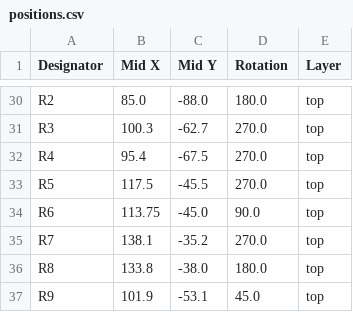
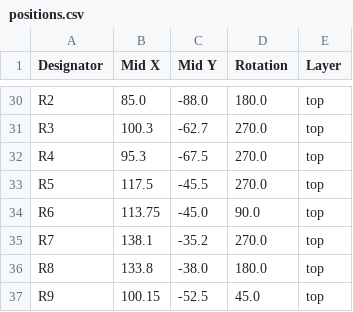
Before and after one commit to grufkork/micarray, a CSV file: micarray/production/positions.csv, drawn as a sheet; only a part is shown, gaps mark what is left out; the diff covers the shown part only.

```diff
--- a/micarray/production/positions.csv
+++ b/micarray/production/positions.csv
@@ -31,3 +31,3 @@ R2,85.0,-88.0,180.0,top
 R3,100.3,-62.7,270.0,top
-R4,95.4,-67.5,270.0,top
+R4,95.3,-67.5,270.0,top
 R5,117.5,-45.5,270.0,top
@@ -36,2 +36,2 @@ R7,138.1,-35.2,270.0,top
 R8,133.8,-38.0,180.0,top
-R9,101.9,-53.1,45.0,top
+R9,100.15,-52.5,45.0,top
```
Also changed, not shown: 14 edited cells elsewhere in this file, micarray/production/bom.csv, 9 other files.
